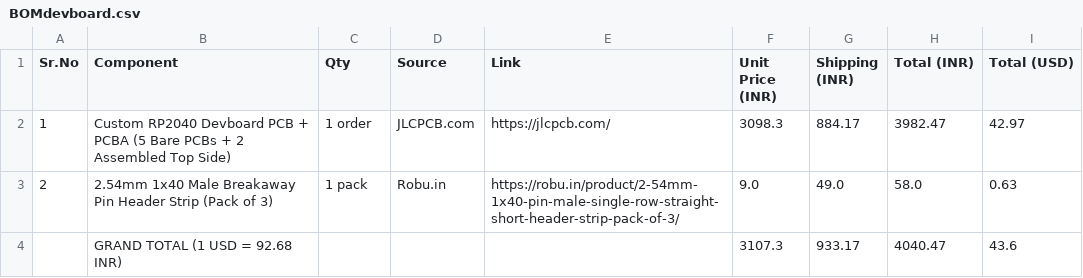
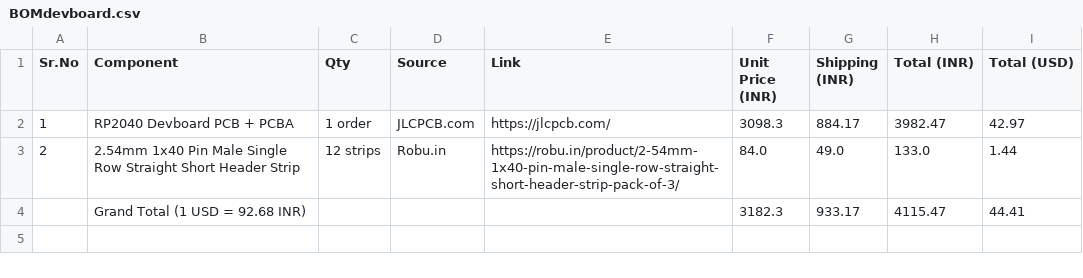
Before and after one commit to KRYPT0S2/Devboard, a CSV file: BOMdevboard.csv, drawn as a sheet.

```diff
--- a/BOMdevboard.csv
+++ b/BOMdevboard.csv
@@ -1,4 +1,4 @@
 Sr.No,Component,Qty,Source,Link,Unit Price (INR),Shipping (INR),Total (INR),Total (USD)
-1,Custom RP2040 Devboard PCB + PCBA (5 Bare PCBs + 2 Assembled Top Side),1 order,JLCPCB.com,https://jlcpcb.com/,3098.3,884.17,3982.47,42.97
-2,2.54mm 1x40 Male Breakaway Pin Header Strip (Pack of 3),1 pack,Robu.in,https://robu.in/product/2-54mm-1x40-pin-male-single-row-straight-short-header-strip-pack-of-3/,9.0,49.0,58.0,0.63
-,GRAND TOTAL (1 USD = 92.68 INR),,,,3107.3,933.17,4040.47,43.6
+1,RP2040 Devboard PCB + PCBA,1 order,JLCPCB.com,https://jlcpcb.com/,3098.3,884.17,3982.47,42.97
+2,2.54mm 1x40 Pin Male Single Row Straight Short Header Strip,12 strips,Robu.in,https://robu.in/product/2-54mm-1x40-pin-male-single-row-straight-short-header-strip-pack-of-3/,84.0,49.0,133.0,1.44
+,Grand Total (1 USD = 92.68 INR),,,,3182.3,933.17,4115.47,44.41
```
Also changed, not shown: 1 other file.
